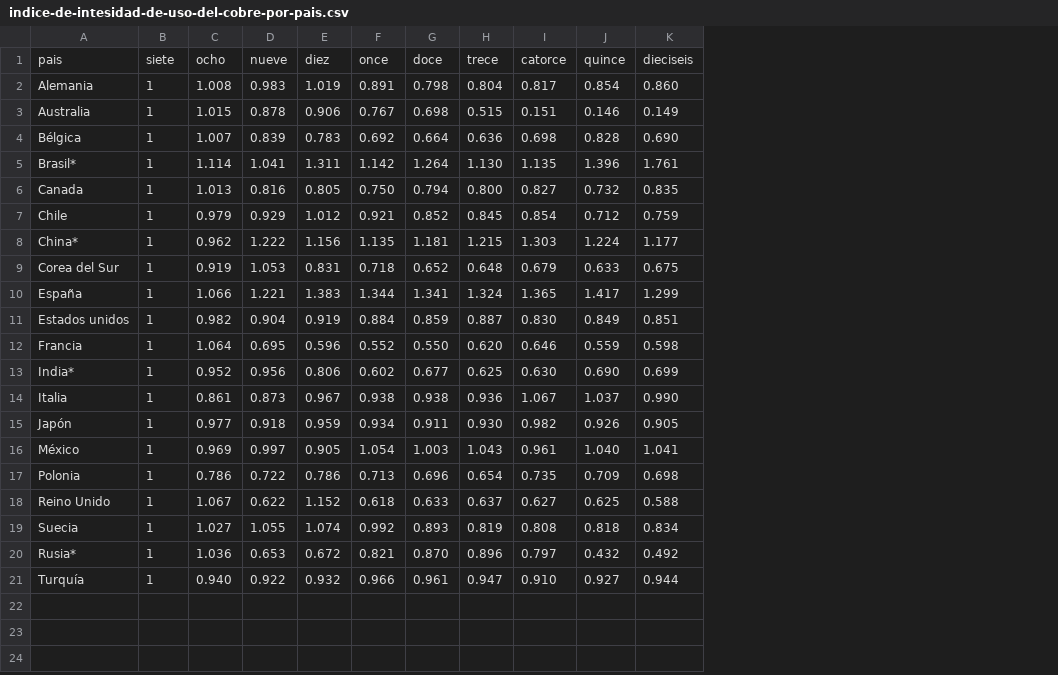
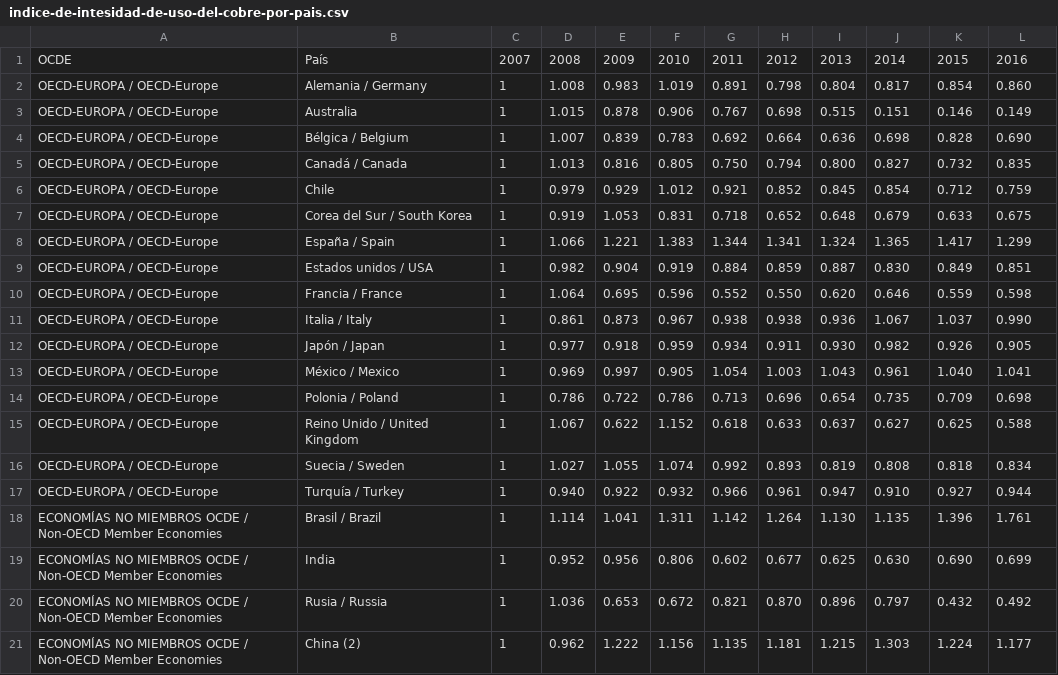
Before and after one commit to rodrigo-bot/dno037-clase05, a CSV file: indice-de-intesidad-de-uso-del-cobre-por-pais.csv, drawn as a sheet; removed rows and columns are numbered as before the commit, all else as after; the diff names each change by its address in the sheet, - before the commit and + after, or states it on an @@ line.

```diff
--- a/indice-de-intesidad-de-uso-del-cobre-por-pais.csv
+++ b/indice-de-intesidad-de-uso-del-cobre-por-pais.csv
-column A, rows 2-4: Alemania | Australia | Bélgica; rows 6-7: Canada | Chile; rows 9-12: Corea del Sur | España | Estados unidos | Francia; rows 14-20: Italia | Japón | México | Polonia | Reino Unido | Suecia | Rusia*
+column A, rows 2-16: all OECD-EUROPA / OECD-Europe; row 20: ECONOMÍAS NO MIEMBROS OCDE / Non-OECD Member Economies
+column B, rows 2-16: Alemania / Germany | Australia | Bélgica / Belgium | Canadá / Canada | Chile | Corea del Sur / South Korea | España / Spain | Estados unidos / USA | Francia / France | Italia / Italy | Japón / Japan | México / Mexico | Polonia / Poland | Reino Unido / United Kingdom | Suecia / Sweden; row 20: Rusia / Russia
-row 1: pais | siete | ocho | nueve | diez | once | doce | trece | catorce | quince | dieciseis
+row 1: OCDE | País | 2007 | 2008 | 2009 | 2010 | 2011 | 2012 | 2013 | 2014 | 2015 | 2016
@@ row 21 moved to row 17: OECD-EUROPA / OECD-Europe @@
@@ row 5 moved to row 18: ECONOMÍAS NO MIEMBROS OCDE / Non-OECD Me… @@
@@ row 13 moved to row 19: ECONOMÍAS NO MIEMBROS OCDE / Non-OECD Me… @@
@@ row 8 moved to row 21: ECONOMÍAS NO MIEMBROS OCDE / Non-OECD Me… @@
```
Also changed, not shown: 5 other files.
